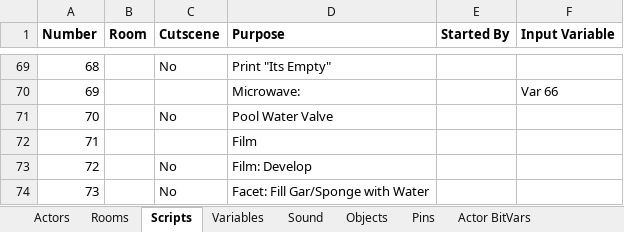
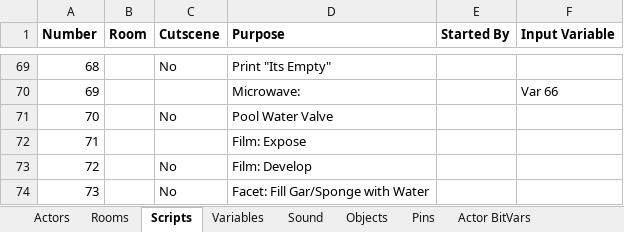
Before and after one commit to segrax/Maniac.Mansion.Disassembly, an Excel workbook: ManiacMansion.xlsx, sheet Scripts, drawn as a sheet; only a part is shown, gaps mark what is left out; values as stored, in another font and other column widths than the file's, no borders; the diff names each change by its address in the sheet, - before the commit and + after, or states it on an @@ line.

Commit message:
Film: Expose (script-71)

```diff
--- a/ManiacMansion.xlsx (sheet Scripts)
+++ b/ManiacMansion.xlsx (sheet Scripts)
-D72 (Purpose): Film
+D72 (Purpose): Film: Expose
```
Also changed, not shown: sheet Variables, 1 other file.
